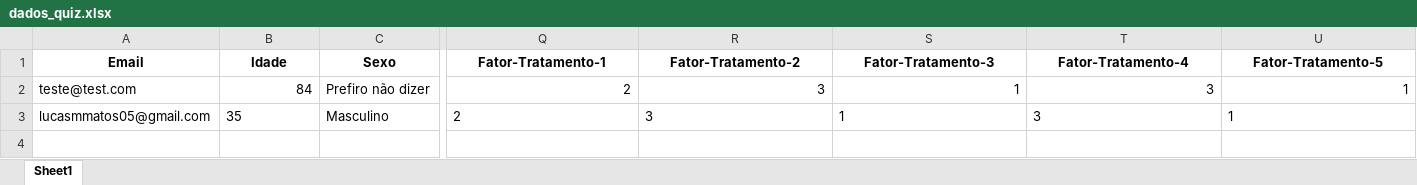
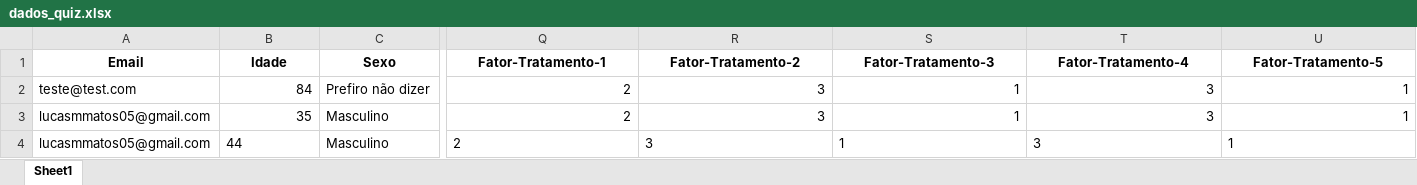
Before and after one commit to lucasmcmatos/dia-mundial-do-avc, an Excel workbook: static/dados_quiz.xlsx, sheet Sheet1, drawn as a sheet; only a part is shown, gaps mark what is left out; values as stored, in another font and other column widths than the file's, no borders; rows hold the shown columns only; the diff names each change by its address in the sheet, - before the commit and + after, or states it on an @@ line.

```diff
--- a/static/dados_quiz.xlsx (sheet Sheet1)
+++ b/static/dados_quiz.xlsx (sheet Sheet1)
-B3 alignment: left
+B3 alignment: right
-Q3:U3 alignment: left
+Q3:U3 alignment: right
+row 4: lucasmmatos05@gmail.com | 44 | Masculino | 2 | 3 | 1 | 3 | 1
```
Also changed, not shown: 2 other files.
